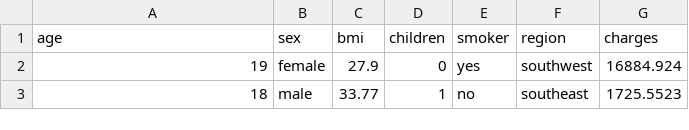
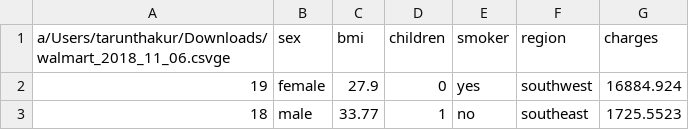
Before and after one commit to bihari123/beirbal, a CSV file: pipeline/dataset/insurance.csv, drawn as a sheet; only a part is shown.

```diff
--- a/pipeline/dataset/insurance.csv
+++ b/pipeline/dataset/insurance.csv
@@ -1,2 +1,2 @@
-age,sex,bmi,children,smoker,region,charges
+a/Users/tarunthakur/Downloads/walmart_2018_11_06.csvge,sex,bmi,children,smoker,region,charges
 19,female,27.9,0,yes,southwest,16884.924
```
Also changed, not shown: 38 other files.
